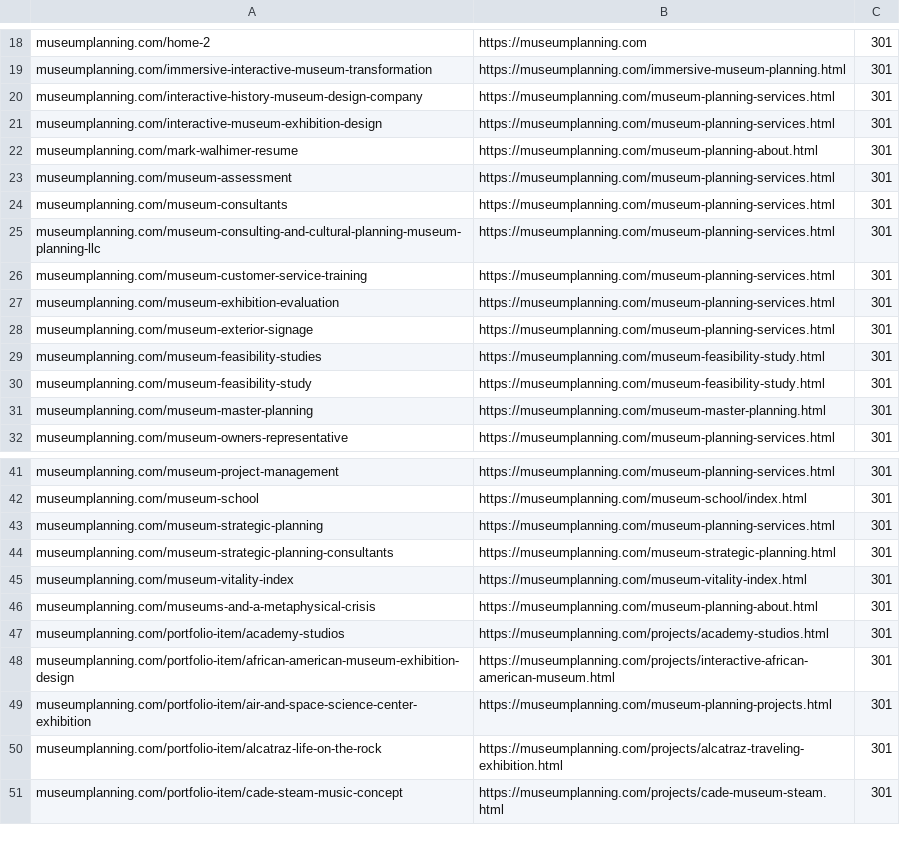
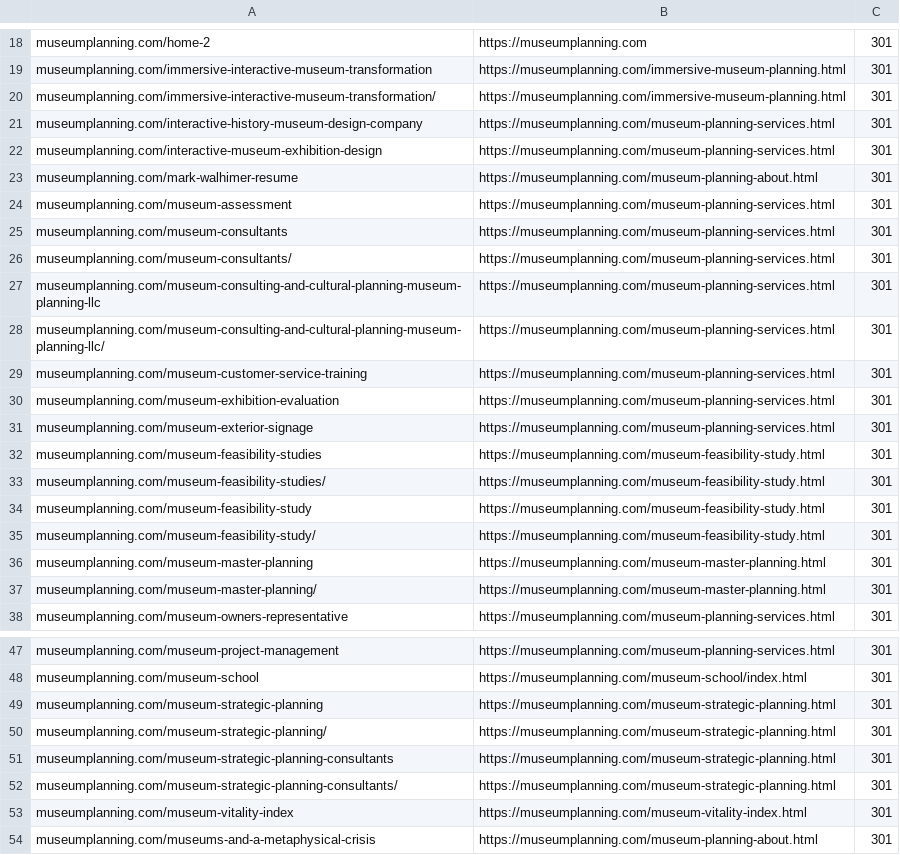
Before and after one commit to Museum-Planning-LLC/website-2.0, a CSV file: redirects/cloudflare-bulk-redirects.csv, drawn as a sheet; only a part is shown, gaps mark what is left out; the shorter side is filled out with more unchanged rows.

```diff
--- a/redirects/cloudflare-bulk-redirects.csv
+++ b/redirects/cloudflare-bulk-redirects.csv
@@ -19,2 +19,3 @@
 "museumplanning.com/immersive-interactive-museum-transformation","https://museumplanning.com/immersive-museum-planning.html","301"
+"museumplanning.com/immersive-interactive-museum-transformation/","https://museumplanning.com/immersive-museum-planning.html","301"
 "museumplanning.com/interactive-history-museum-design-company","https://museumplanning.com/museum-planning-services.html","301"
@@ -24,3 +25,5 @@
 "museumplanning.com/museum-consultants","https://museumplanning.com/museum-planning-services.html","301"
+"museumplanning.com/museum-consultants/","https://museumplanning.com/museum-planning-services.html","301"
 "museumplanning.com/museum-consulting-and-cultural-planning-museum-planning-llc","https://museumplanning.com/museum-planning-services.html","301"
+"museumplanning.com/museum-consulting-and-cultural-planning-museum-planning-llc/","https://museumplanning.com/museum-planning-services.html","301"
 "museumplanning.com/museum-customer-service-training","https://museumplanning.com/museum-planning-services.html","301"
@@ -29,4 +32,7 @@
 "museumplanning.com/museum-feasibility-studies","https://museumplanning.com/museum-feasibility-study.html","301"
+"museumplanning.com/museum-feasibility-studies/","https://museumplanning.com/museum-feasibility-study.html","301"
 "museumplanning.com/museum-feasibility-study","https://museumplanning.com/museum-feasibility-study.html","301"
+"museumplanning.com/museum-feasibility-study/","https://museumplanning.com/museum-feasibility-study.html","301"
 "museumplanning.com/museum-master-planning","https://museumplanning.com/museum-master-planning.html","301"
+"museumplanning.com/museum-master-planning/","https://museumplanning.com/museum-master-planning.html","301"
 "museumplanning.com/museum-owners-representative","https://museumplanning.com/museum-planning-services.html","301"
@@ -42,4 +48,6 @@
 "museumplanning.com/museum-school","https://museumplanning.com/museum-school/index.html","301"
-"museumplanning.com/museum-strategic-planning","https://museumplanning.com/museum-planning-services.html","301"
+"museumplanning.com/museum-strategic-planning","https://museumplanning.com/museum-strategic-planning.html","301"
+"museumplanning.com/museum-strategic-planning/","https://museumplanning.com/museum-strategic-planning.html","301"
 "museumplanning.com/museum-strategic-planning-consultants","https://museumplanning.com/museum-strategic-planning.html","301"
+"museumplanning.com/museum-strategic-planning-consultants/","https://museumplanning.com/museum-strategic-planning.html","301"
 "museumplanning.com/museum-vitality-index","https://museumplanning.com/museum-vitality-index.html","301"
```
Also changed, not shown: redirects/cloudflare-bulk-redirects-priority.csv, 2 other files.
